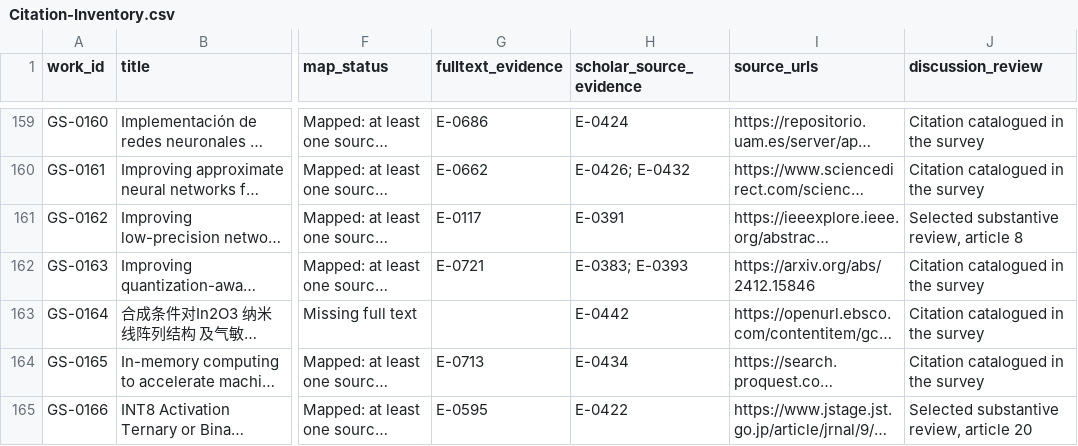
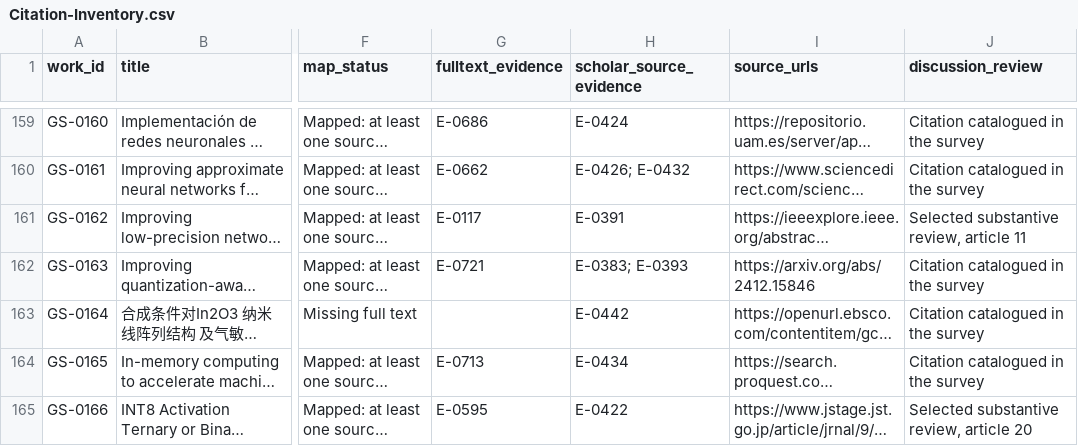
Before and after one commit to sjain-stanford/scholar-survey, a CSV file: docs/Citation-Inventory.csv, drawn as a sheet; only a part is shown, gaps mark what is left out; long unchanged cells end in …; the diff covers the shown part only; the diff names each change by its address in the sheet, - before the commit and + after, or states it on an @@ line.

```diff
--- a/docs/Citation-Inventory.csv
+++ b/docs/Citation-Inventory.csv
-J161 (discussion_review): Selected substantive review, article 8
+J161 (discussion_review): Selected substantive review, article 11
```
Also changed, not shown: 18 edited cells elsewhere in this file, docs/Delivery-Manifest.csv, docs/Discussion-Page-Index.csv, 51 other files.
